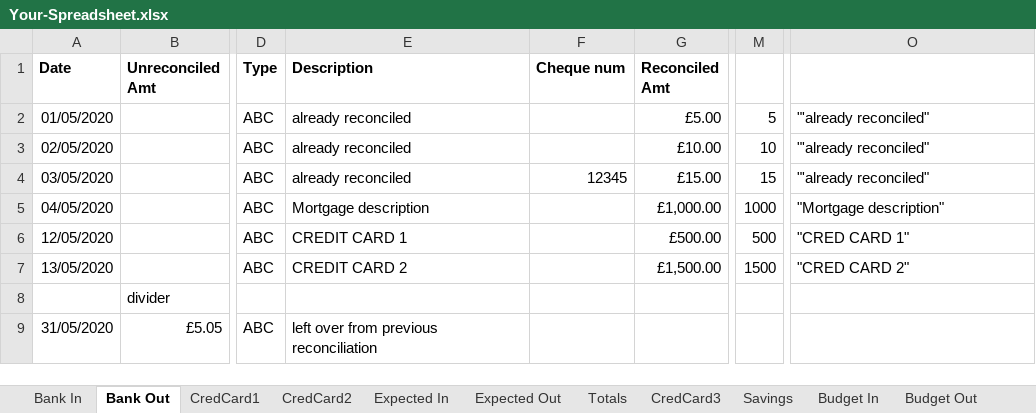
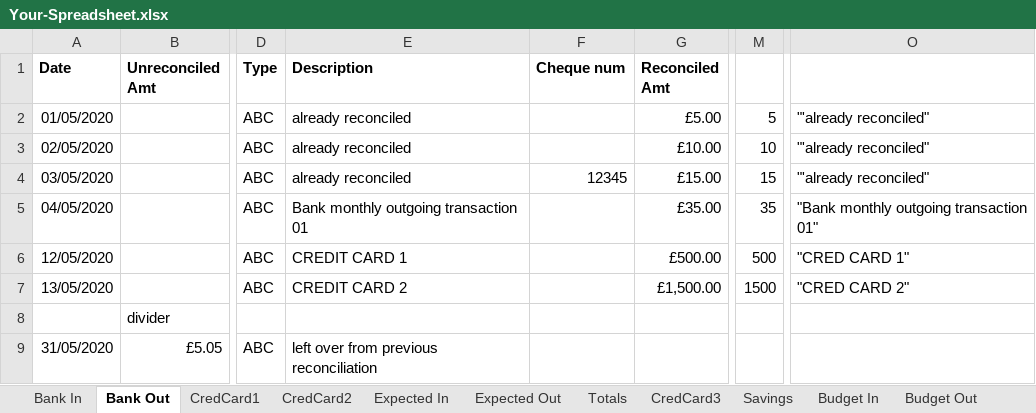
Before and after one commit to claresudbery/Reconciliate, an Excel workbook: reconciliation-samples/For-debugging/Your-Spreadsheet.xlsx, sheet Bank Out, drawn as a sheet; only a part is shown, gaps mark what is left out; values as stored, in another font and other column widths than the file's, no borders; the diff names each change by its address in the sheet, - before the commit and + after, or states it on an @@ line.

Commit message:
New test data for budgeting monthly dates

```diff
--- a/reconciliation-samples/For-debugging/Your-Spreadsheet.xlsx (sheet Bank Out)
+++ b/reconciliation-samples/For-debugging/Your-Spreadsheet.xlsx (sheet Bank Out)
-E5 (Description): Mortgage description
+E5 (Description): Bank monthly outgoing transaction 01
-G5 (Reconciled Amt): £1,000.00
+G5 (Reconciled Amt): £35.00
-M5: 1000
+M5: 35
-O5: "Mortgage description"
+O5: "Bank monthly outgoing transaction 01"
```
Also changed, not shown: sheet Bank In, sheet CredCard1, sheet CredCard2, sheet Budget In, 3 other files.
